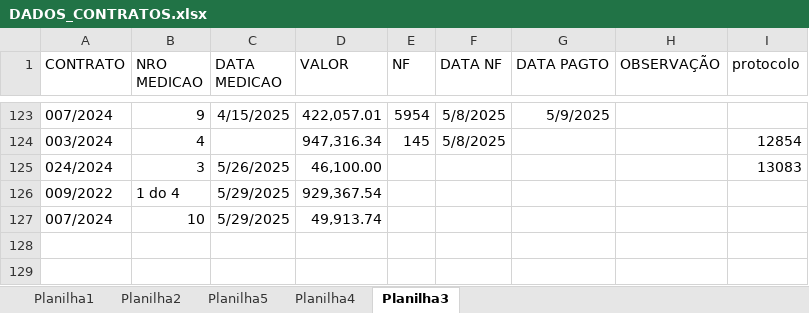
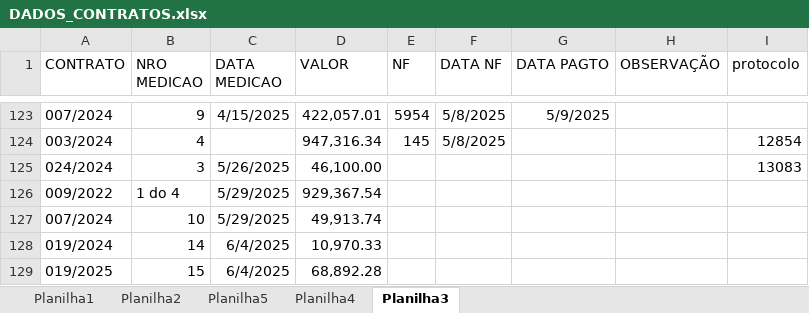
Before and after one commit to brumas2022/patrimonio, an Excel workbook: DADOS_CONTRATOS.xlsx, sheet Planilha3, drawn as a sheet; only a part is shown, gaps mark what is left out; values as stored, in another font and other column widths than the file's, no borders; the diff names each change by its address in the sheet, - before the commit and + after, or states it on an @@ line.

Commit message:
Update DADOS_CONTRATOS.xlsx

```diff
--- a/DADOS_CONTRATOS.xlsx (sheet Planilha3)
+++ b/DADOS_CONTRATOS.xlsx (sheet Planilha3)
+row 128: 019/2024 | 14 | 6/4/2025 | 10,970.33
+row 129: 019/2025 | 15 | 6/4/2025 | 68,892.28
```
Also changed, not shown: sheet Planilha2.
